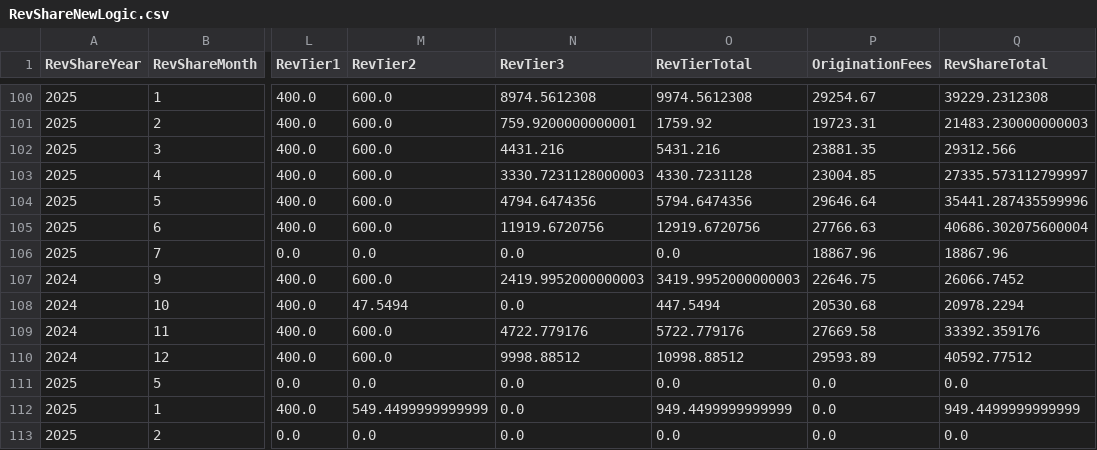
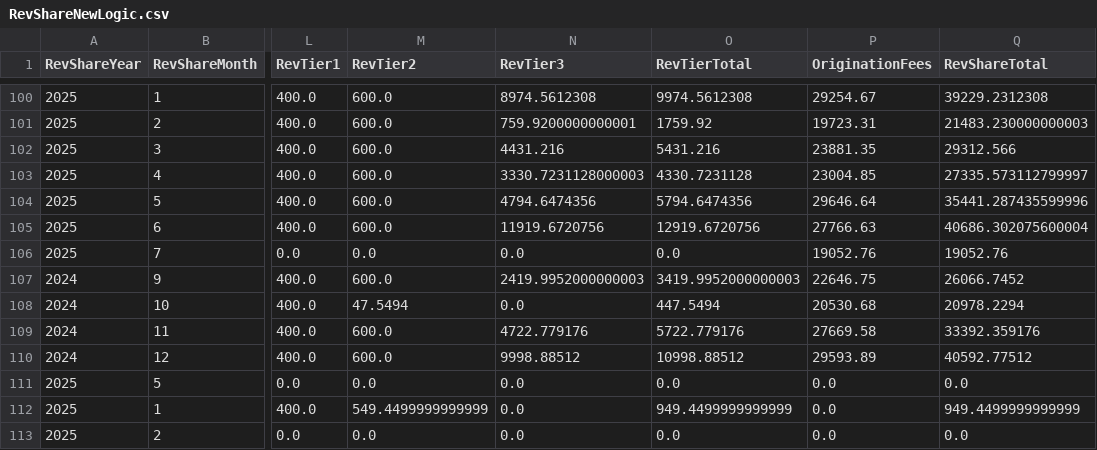
Before and after one commit to dhernandez-coding/gdp-dashboard, a CSV file: data/RevShareNewLogic.csv, drawn as a sheet; only a part is shown, gaps mark what is left out; the diff names each change by its address in the sheet, - before the commit and + after, or states it on an @@ line.

```diff
--- a/data/RevShareNewLogic.csv
+++ b/data/RevShareNewLogic.csv
-P106 (OriginationFees): 18867.96
+P106 (OriginationFees): 19052.76
-Q106 (RevShareTotal): 18867.96
+Q106 (RevShareTotal): 19052.76
```
Also changed, not shown: data/vwTimeEntriesType1.csv, data/vwTimeEntriesType2.csv, 3 other files.
